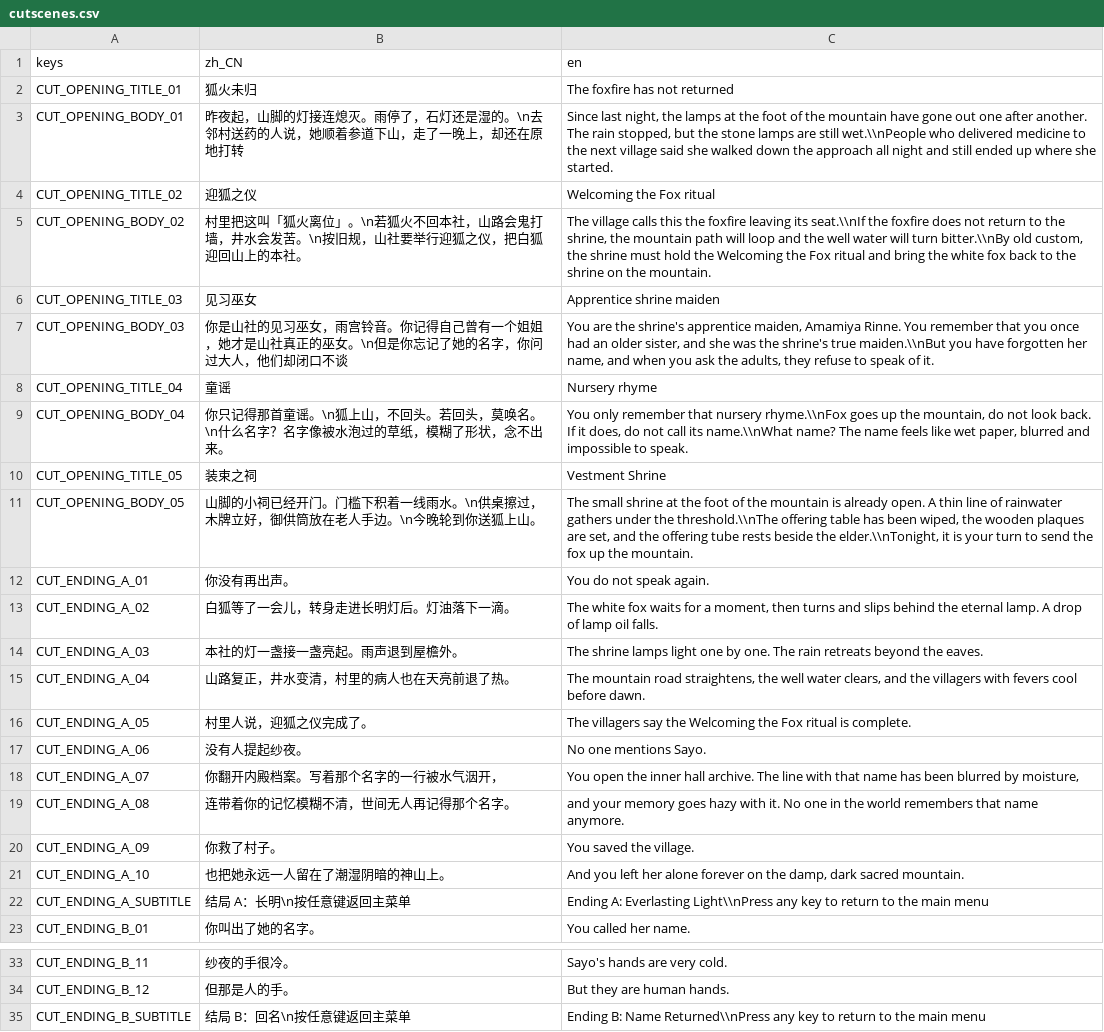
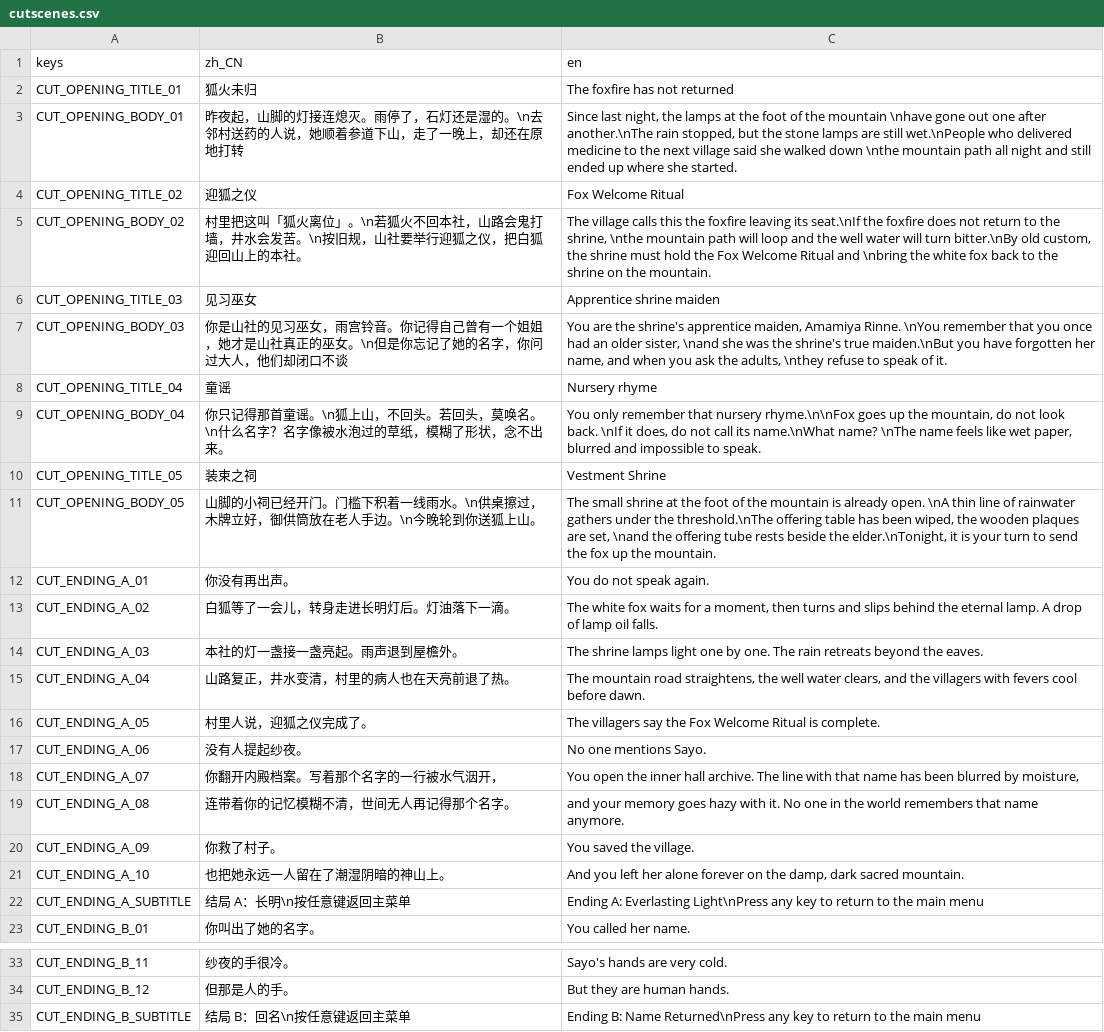
Before and after one commit to txxxxz/Song-hu, a CSV file: i18n/cutscenes.csv, drawn as a sheet; only a part is shown, gaps mark what is left out.

```diff
--- a/i18n/cutscenes.csv
+++ b/i18n/cutscenes.csv
@@ -2,11 +2,11 @@ keys,zh_CN,en
 "CUT_OPENING_TITLE_01","狐火未归","The foxfire has not returned"
-"CUT_OPENING_BODY_01","昨夜起，山脚的灯接连熄灭。雨停了，石灯还是湿的。\n去邻村送药的人说，她顺着参道下山，走了一晚上，却还在原地打转","Since last night, the lamps at the foot of the mountain have gone out one after another. The rain stopped, but the stone lamps are still wet.\\nPeople who delivered medicine to the next village said she walked down the approach all night and still ended up where she started."
-"CUT_OPENING_TITLE_02","迎狐之仪","Welcoming the Fox ritual"
-"CUT_OPENING_BODY_02","村里把这叫「狐火离位」。\n若狐火不回本社，山路会鬼打墙，井水会发苦。\n按旧规，山社要举行迎狐之仪，把白狐迎回山上的本社。","The village calls this the foxfire leaving its seat.\\nIf the foxfire does not return to the shrine, the mountain path will loop and the well water will turn bitter.\\nBy old custom, the shrine must hold the Welcoming the Fox ritual and bring the white fox back to the shrine on the mountain."
+"CUT_OPENING_BODY_01","昨夜起，山脚的灯接连熄灭。雨停了，石灯还是湿的。\n去邻村送药的人说，她顺着参道下山，走了一晚上，却还在原地打转","Since last night, the lamps at the foot of the mountain \nhave gone out one after another.\nThe rain stopped, but the stone lamps are still wet.\nPeople who delivered medicine to the next village said she walked down \nthe mountain path all night and still ended up where she started."
+"CUT_OPENING_TITLE_02","迎狐之仪","Fox Welcome Ritual"
+"CUT_OPENING_BODY_02","村里把这叫「狐火离位」。\n若狐火不回本社，山路会鬼打墙，井水会发苦。\n按旧规，山社要举行迎狐之仪，把白狐迎回山上的本社。","The village calls this the foxfire leaving its seat.\nIf the foxfire does not return to the shrine, \nthe mountain path will loop and the well water will turn bitter.\nBy old custom, the shrine must hold the Fox Welcome Ritual and \nbring the white fox back to the shrine on the mountain."
 "CUT_OPENING_TITLE_03","见习巫女","Apprentice shrine maiden"
-"CUT_OPENING_BODY_03","你是山社的见习巫女，雨宫铃音。你记得自己曾有一个姐姐，她才是山社真正的巫女。\n但是你忘记了她的名字，你问过大人，他们却闭口不谈","You are the shrine's apprentice maiden, Amamiya Rinne. You remember that you once had an older sister, and she was the shrine's true maiden.\\nBut you have forgotten her name, and when you ask the adults, they refuse to speak of it."
+"CUT_OPENING_BODY_03","你是山社的见习巫女，雨宫铃音。你记得自己曾有一个姐姐，她才是山社真正的巫女。\n但是你忘记了她的名字，你问过大人，他们却闭口不谈","You are the shrine's apprentice maiden, Amamiya Rinne. \nYou remember that you once had an older sister, \nand she was the shrine's true maiden.\nBut you have forgotten her name, and when you ask the adults, \nthey refuse to speak of it."
 "CUT_OPENING_TITLE_04","童谣","Nursery rhyme"
-"CUT_OPENING_BODY_04","你只记得那首童谣。\n狐上山，不回头。若回头，莫唤名。\n什么名字？名字像被水泡过的草纸，模糊了形状，念不出来。","You only remember that nursery rhyme.\\nFox goes up the mountain, do not look back. If it does, do not call its name.\\nWhat name? The name feels like wet paper, blurred and impossible to speak."
+"CUT_OPENING_BODY_04","你只记得那首童谣。\n狐上山，不回头。若回头，莫唤名。\n什么名字？名字像被水泡过的草纸，模糊了形状，念不出来。","You only remember that nursery rhyme.\n\nFox goes up the mountain, do not look back. \nIf it does, do not call its name.\nWhat name? \nThe name feels like wet paper, blurred and impossible to speak."
 "CUT_OPENING_TITLE_05","装束之祠","Vestment Shrine"
-"CUT_OPENING_BODY_05","山脚的小祠已经开门。门槛下积着一线雨水。\n供桌擦过，木牌立好，御供筒放在老人手边。\n今晚轮到你送狐上山。","The small shrine at the foot of the mountain is already open. A thin line of rainwater gathers under the threshold.\\nThe offering table has been wiped, the wooden plaques are set, and the offering tube rests beside the elder.\\nTonight, it is your turn to send the fox up the mountain."
+"CUT_OPENING_BODY_05","山脚的小祠已经开门。门槛下积着一线雨水。\n供桌擦过，木牌立好，御供筒放在老人手边。\n今晚轮到你送狐上山。","The small shrine at the foot of the mountain is already open. \nA thin line of rainwater gathers under the threshold.\nThe offering table has been wiped, the wooden plaques are set, \nand the offering tube rests beside the elder.\nTonight, it is your turn to send the fox up the mountain."
 "CUT_ENDING_A_01","你没有再出声。","You do not speak again."
@@ -15,3 +15,3 @@ keys,zh_CN,en
 "CUT_ENDING_A_04","山路复正，井水变清，村里的病人也在天亮前退了热。","The mountain road straightens, the well water clears, and the villagers with fevers cool before dawn."
-"CUT_ENDING_A_05","村里人说，迎狐之仪完成了。","The villagers say the Welcoming the Fox ritual is complete."
+"CUT_ENDING_A_05","村里人说，迎狐之仪完成了。","The villagers say the Fox Welcome Ritual is complete."
 "CUT_ENDING_A_06","没有人提起纱夜。","No one mentions Sayo."
@@ -21,3 +21,3 @@ keys,zh_CN,en
 "CUT_ENDING_A_10","也把她永远一人留在了潮湿阴暗的神山上。","And you left her alone forever on the damp, dark sacred mountain."
-"CUT_ENDING_A_SUBTITLE","结局 A：长明\n按任意键返回主菜单","Ending A: Everlasting Light\\nPress any key to return to the main menu"
+"CUT_ENDING_A_SUBTITLE","结局 A：长明\n按任意键返回主菜单","Ending A: Everlasting Light\nPress any key to return to the main menu"
 "CUT_ENDING_B_01","你叫出了她的名字。","You called her name."
@@ -34,2 +34,2 @@ keys,zh_CN,en
 "CUT_ENDING_B_12","但那是人的手。","But they are human hands."
-"CUT_ENDING_B_SUBTITLE","结局 B：回名\n按任意键返回主菜单","Ending B: Name Returned\\nPress any key to return to the main menu"
+"CUT_ENDING_B_SUBTITLE","结局 B：回名\n按任意键返回主菜单","Ending B: Name Returned\nPress any key to return to the main menu"
```
Also changed, not shown: i18n/dialogs.csv, i18n/ui.csv, 18 other files.
